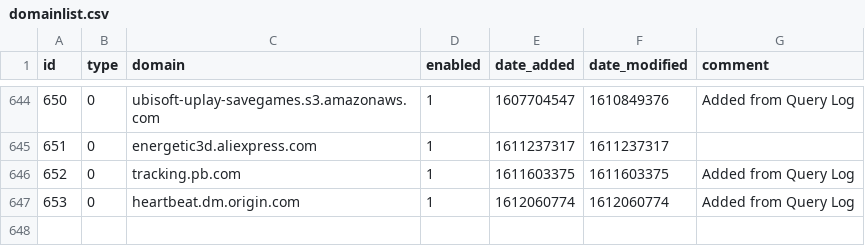
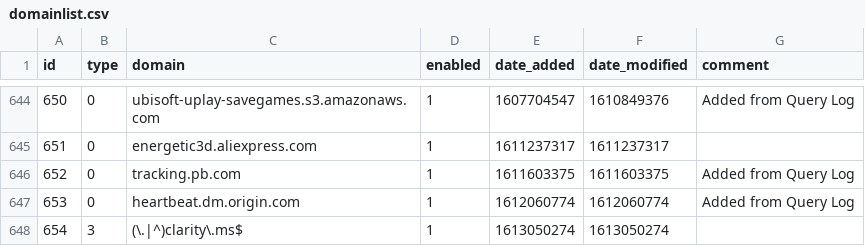
Before and after one commit to songxiaosen/my-pihole-lists, a CSV file: domainlist.csv, drawn as a sheet; only a part is shown, gaps mark what is left out; the diff names each change by its address in the sheet, - before the commit and + after, or states it on an @@ line.

Commit message:
Updated February 11, 2021  1:00pm

```diff
--- a/domainlist.csv
+++ b/domainlist.csv
+row 648: 654 | 3 | (\.|^)clarity\.ms$ | 1 | 1613050274 | 1613050274
```
